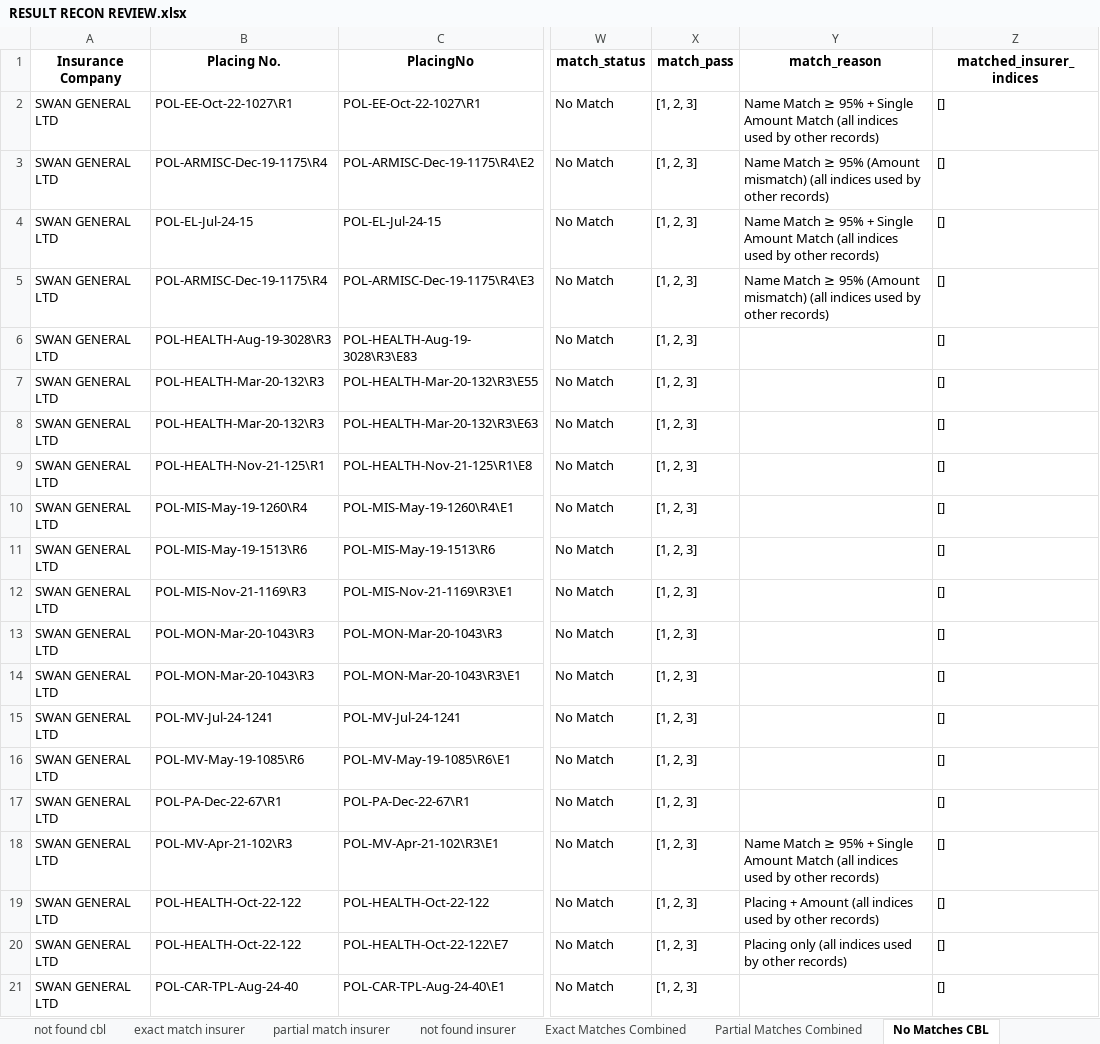
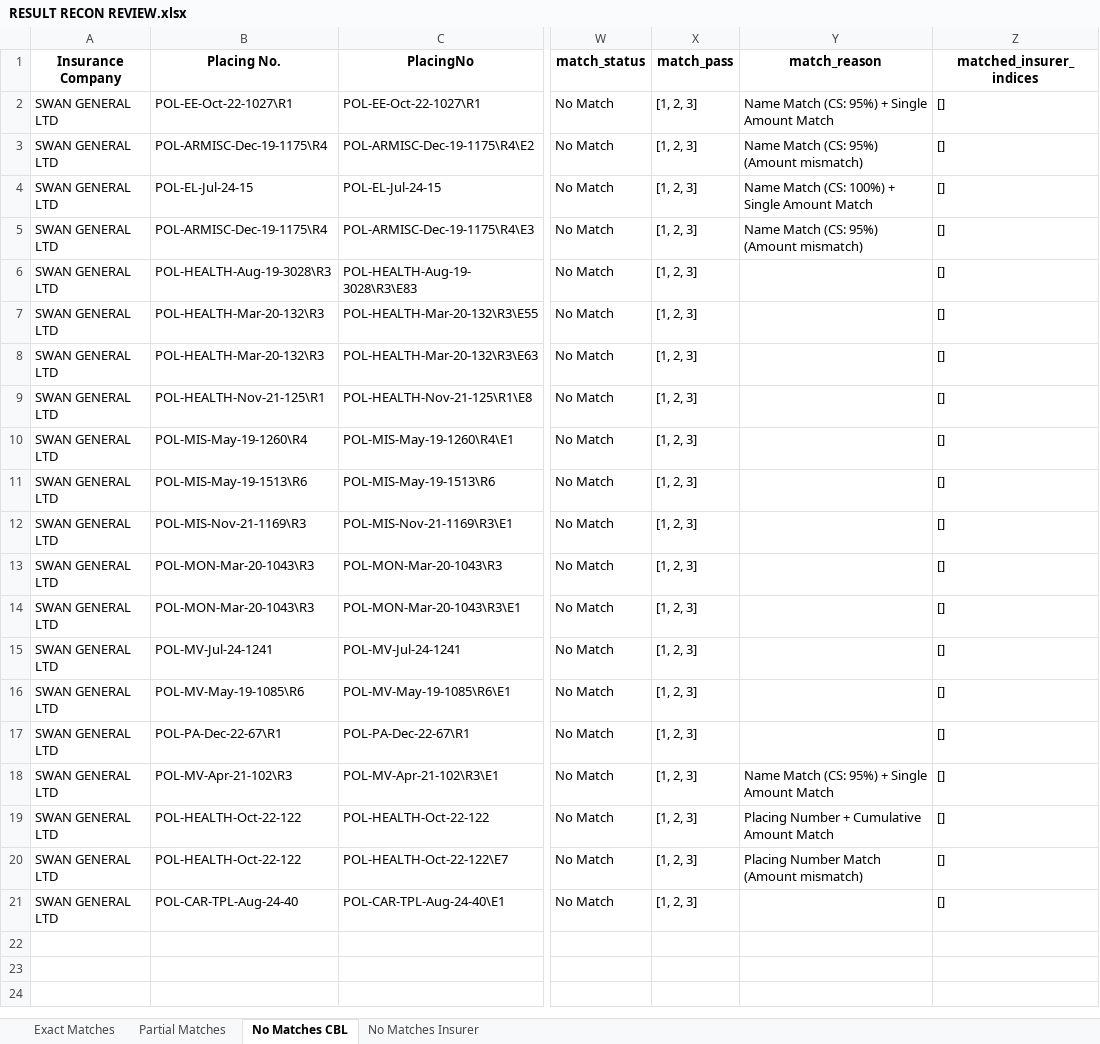
Before and after one commit to faardheenk/cbl, an Excel workbook: data/RESULT RECON REVIEW.xlsx, sheet No Matches CBL, drawn as a sheet; only a part is shown, gaps mark what is left out; values as stored, in another font and other column widths than the file's, no borders; the diff names each change by its address in the sheet, - before the commit and + after, or states it on an @@ line.

```diff
--- a/data/RESULT RECON REVIEW.xlsx (sheet No Matches CBL)
+++ b/data/RESULT RECON REVIEW.xlsx (sheet No Matches CBL)
-sheet tab: not found cbl
-sheet tab: exact match insurer
-sheet tab: partial match insurer
-sheet tab: not found insurer
-sheet tab: Exact Matches Combined
-sheet tab: Partial Matches Combined
-Y2 (match_reason): Name Match ≥ 95% + Single Amount Match (all indices used by other records)
+Y2 (match_reason): Name Match (CS: 95%) + Single Amount Match
-Y3 (match_reason): Name Match ≥ 95% (Amount mismatch) (all indices used by other records)
+Y3 (match_reason): Name Match (CS: 95%) (Amount mismatch)
-Y4 (match_reason): Name Match ≥ 95% + Single Amount Match (all indices used by other records)
+Y4 (match_reason): Name Match (CS: 100%) + Single Amount Match
-Y5 (match_reason): Name Match ≥ 95% (Amount mismatch) (all indices used by other records)
+Y5 (match_reason): Name Match (CS: 95%) (Amount mismatch)
-Y18 (match_reason): Name Match ≥ 95% + Single Amount Match (all indices used by other records)
+Y18 (match_reason): Name Match (CS: 95%) + Single Amount Match
-Y19 (match_reason): Placing + Amount (all indices used by other records)
+Y19 (match_reason): Placing Number + Cumulative Amount Match
-Y20 (match_reason): Placing only (all indices used by other records)
+Y20 (match_reason): Placing Number Match (Amount mismatch)
```
Also changed, not shown: sheet Exact Matches, sheet Partial Matches, other sheet tabs, 13 other files.
